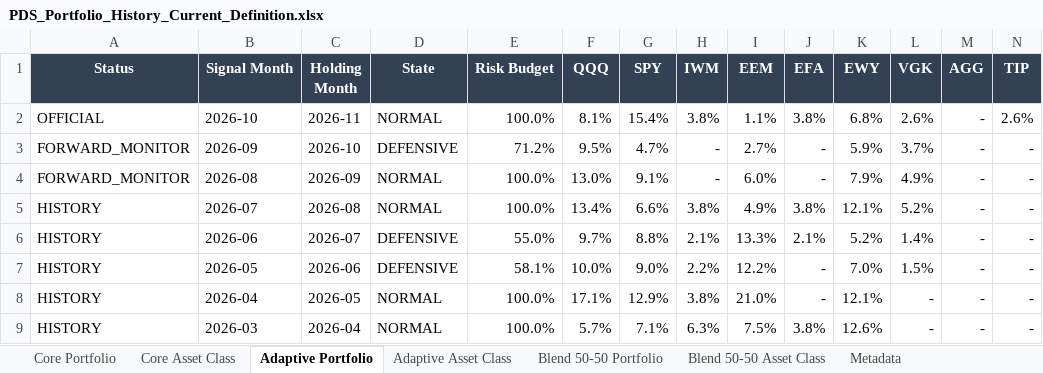
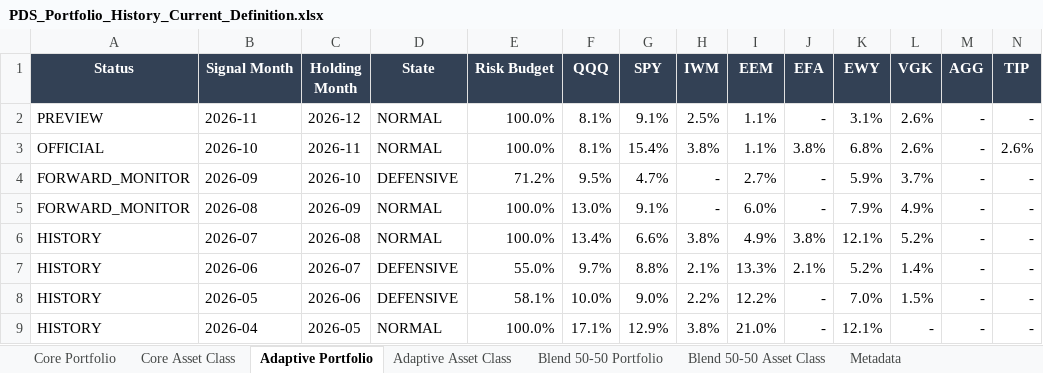
Before and after one commit to slackquant80/slackquant-research, an Excel workbook: public/assets/systems/pds/PDS_Portfolio_History_Current_Definition.xlsx, sheet Adaptive Portfolio, drawn as a sheet; only a part is shown; the shorter side is filled out with more unchanged rows; values as stored, in another font and other column widths than the file's, no borders; rows hold the shown columns only; the diff names each change by its address in the sheet, - before the commit and + after, or states it on an @@ line.

```diff
--- a/public/assets/systems/pds/PDS_Portfolio_History_Current_Definition.xlsx (sheet Adaptive Portfolio)
+++ b/public/assets/systems/pds/PDS_Portfolio_History_Current_Definition.xlsx (sheet Adaptive Portfolio)
+row 2: PREVIEW | 2026-11 | 2026-12 | NORMAL | 100.0% | 8.1% | 9.1% | 2.5% | 1.1% | - | 3.1% | 2.6% | - | -
```
Also changed, not shown: sheet Blend 50-50 Portfolio, sheet Adaptive Asset Class, sheet Blend 50-50 Asset Class, public/data/systems/pds/public_recent_12m_returns.xlsx, 6 other files.
